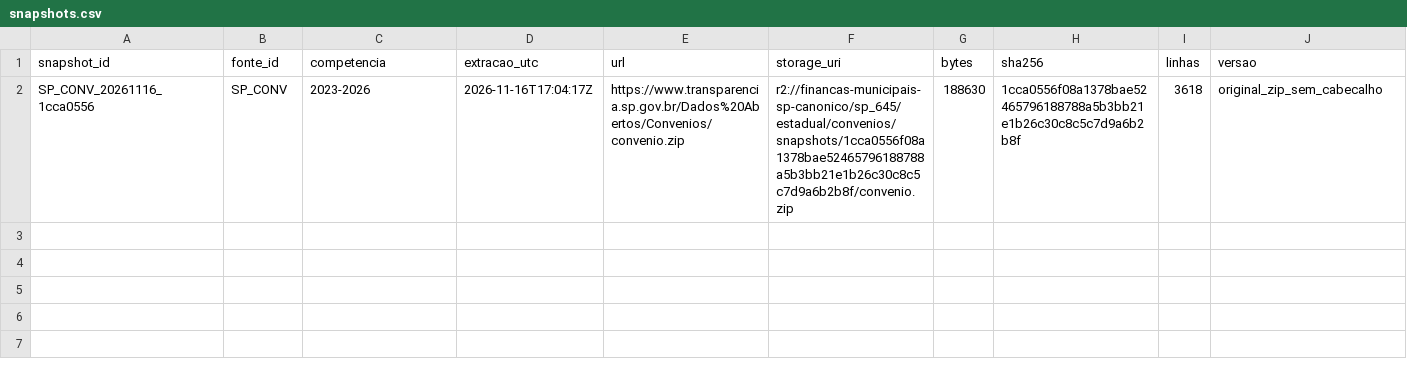
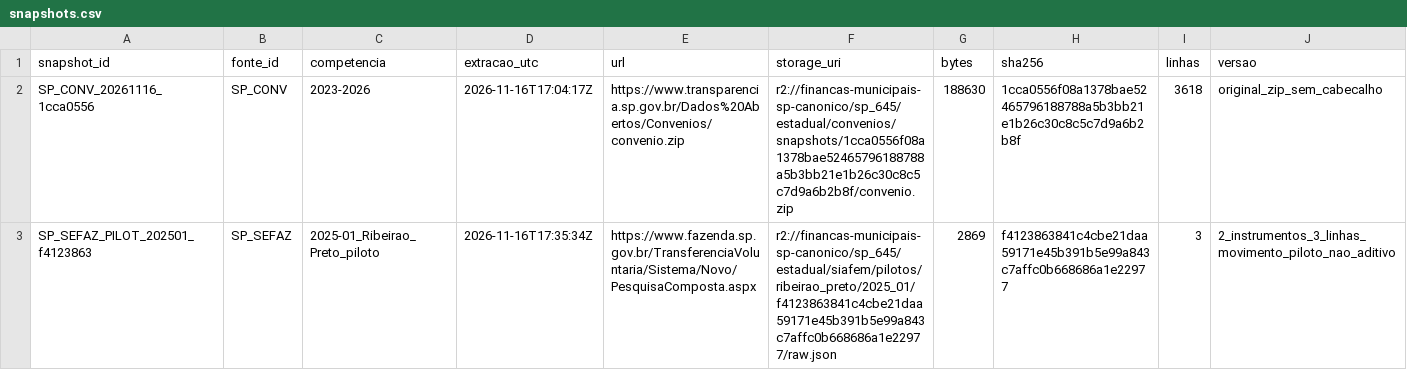
Before and after one commit to hilaliskandar/mapa_do_tesouro, a CSV file: governance/controls/investimentos_sp645/snapshots.csv, drawn as a sheet; only a part is shown; rows hold the shown columns only; the diff names each change by its address in the sheet, - before the commit and + after, or states it on an @@ line.

Commit message:
governance: registrar piloto de parcelas SIAFEM preservado no R2 sem confundir com serie exata

```diff
--- a/governance/controls/investimentos_sp645/snapshots.csv
+++ b/governance/controls/investimentos_sp645/snapshots.csv
+row 3: SP_SEFAZ_PILOT_202501_f4123863 | SP_SEFAZ | 2025-01_Ribeirao_Preto_piloto | 2026-11-16T17:35:34Z | https://www.fazenda.sp.gov.br/TransferenciaVoluntaria/Sistema/Novo/PesquisaComposta.aspx | r2://financas-municipais-sp-canonico/sp_645/estadual/siafem/pilotos/ribeirao_preto/2025_01/f4123863841c4cbe21daa59171e45b391b5e99a843c7affc0b668686a1e22977/raw.json | 2869 | f4123863841c4cbe21daa59171e45b391b5e99a843c7affc0b668686a1e22977 | 3 | 2_instrumentos_3_linhas_movimento_piloto_nao_aditivo
```
